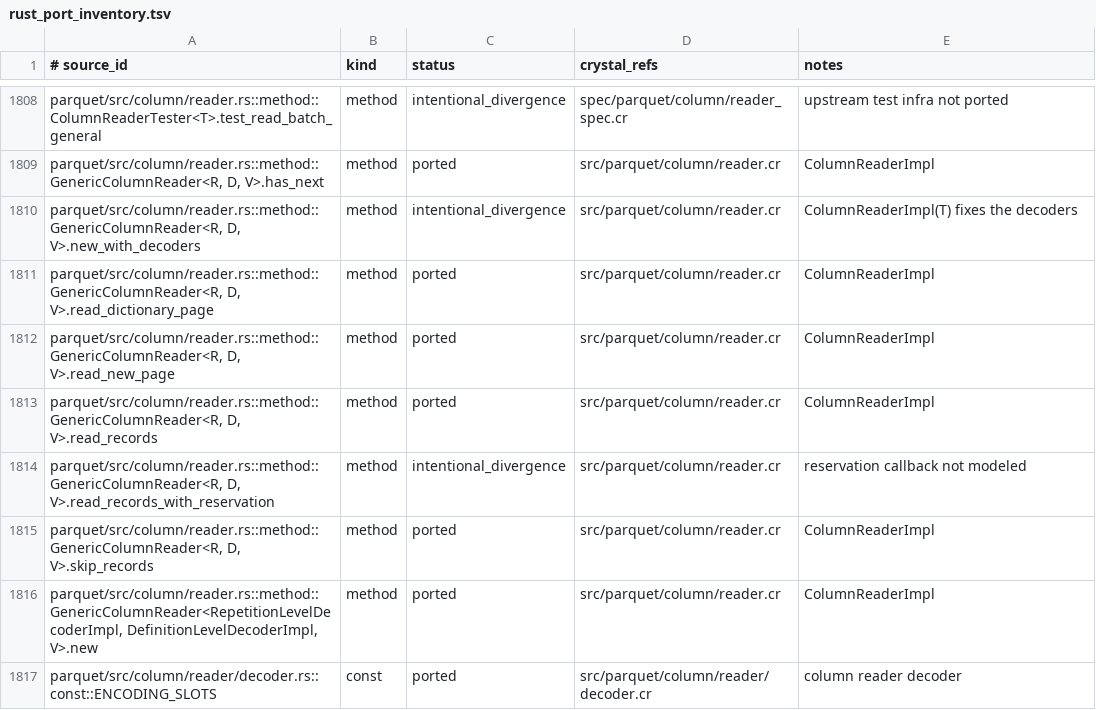
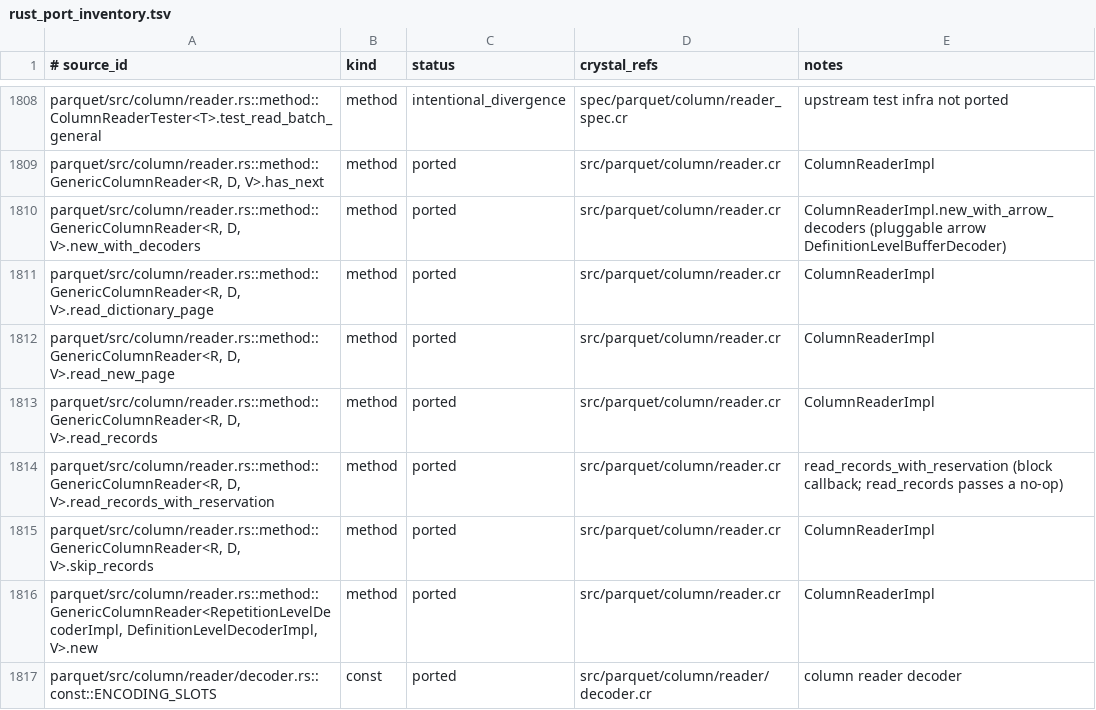
Before and after one commit to dsisnero/parquet-cr, a TSV file: plans/inventory/rust_port_inventory.tsv, drawn as a sheet; only a part is shown, gaps mark what is left out.

Commit message:
port: column reader pluggable decoders for the arrow record reader
- extend `src/parquet/column/reader.cr` with the paths the arrow record reader
  needs (upstream `GenericColumnReader::new_with_decoders` /
  `read_records_with_reservation`):
  - `ColumnReaderImpl.new_with_arrow_decoders(descr, page_reader,
    def_level_buffer, def_level_buffer_decoder)` swaps the definition-level
    decoder for an arrow
    `Arrow::RecordReader::DefinitionLevelBufferDecoder` (nil for columns whose
    max definition level is 0) and keeps the classic repetition/value decoders
  - `read_records_with_reservation(max_records, def_levels, rep_levels, values)
    { |values, values_to_read, levels_to_read, def_levels| ... }` invokes the
    reservation block once the level decoders know how many output slots a batch
    needs; `read_records` delegates with a no-op block so existing callers are
    unchanged
  - `read_new_page` feeds the arrow decoder from both v1 (parsed level section)
    and v2 (`RLE` level bytes) data pages
- specs first (red: `undefined method 'new_with_arrow_decoders'`):
  `spec/parquet/column/arrow_column_reader_spec.cr` — definition levels decoded
  into the arrow buffer (values `[10,20,30]`, levels `[1,0,1,1]`, both v1 pages),
  reservation counts `{3, 4}`, required columns without levels, and the
  nullable-column invariant when the decoder is missing
- docs: `plans/parity.md` (Where we are, Phase 3.5 checklist — `GenericRecordReader`
  is now unblocked, divergences, counts); ledger rows for
  `new_with_decoders`/`read_records_with_reservation` moved to `ported`
  (1876 ported / 180 intentional_divergence / 13 skipped / 1446 missing)

Divergences: only the arrow definition-level decoder is pluggable (upstream
parameterizes the reader over all three decoders); the reservation callback is a
Crystal block (the method uses `yield`, `read_records` passes a no-op); the
constructor fills the reader's decoder slots directly instead of taking generic
type parameters.

Next: `GenericRecordReader` (`arrow/record_reader/mod.rs`); its upstream tests
also need `util/test_common/page_util` (`DataPageBuilder`,
`InMemoryPageReader`) ported into `spec/support`.

upstream revision: apache/arrow-rs 60.0.0 (ef1fa157977633f0ba21aa921f9ef3d5c669235b)
gates: make lint (131 files, 0 failures), make test (967 examples, 0 failures)

```diff
--- a/plans/inventory/rust_port_inventory.tsv
+++ b/plans/inventory/rust_port_inventory.tsv
@@ -1809,3 +1809,3 @@ parquet/src/column/reader.rs::method::ColumnReaderTester<T>.test_read_batch_gene
 parquet/src/column/reader.rs::method::GenericColumnReader<R, D, V>.has_next	method	ported	src/parquet/column/reader.cr	ColumnReaderImpl
-parquet/src/column/reader.rs::method::GenericColumnReader<R, D, V>.new_with_decoders	method	intentional_divergence	src/parquet/column/reader.cr	ColumnReaderImpl(T) fixes the decoders
+parquet/src/column/reader.rs::method::GenericColumnReader<R, D, V>.new_with_decoders	method	ported	src/parquet/column/reader.cr	ColumnReaderImpl.new_with_arrow_decoders (pluggable arrow DefinitionLevelBufferDecoder)
 parquet/src/column/reader.rs::method::GenericColumnReader<R, D, V>.read_dictionary_page	method	ported	src/parquet/column/reader.cr	ColumnReaderImpl
@@ -1813,3 +1813,3 @@ parquet/src/column/reader.rs::method::GenericColumnReader<R, D, V>.read_new_page
 parquet/src/column/reader.rs::method::GenericColumnReader<R, D, V>.read_records	method	ported	src/parquet/column/reader.cr	ColumnReaderImpl
-parquet/src/column/reader.rs::method::GenericColumnReader<R, D, V>.read_records_with_reservation	method	intentional_divergence	src/parquet/column/reader.cr	reservation callback not modeled
+parquet/src/column/reader.rs::method::GenericColumnReader<R, D, V>.read_records_with_reservation	method	ported	src/parquet/column/reader.cr	read_records_with_reservation (block callback; read_records passes a no-op)
 parquet/src/column/reader.rs::method::GenericColumnReader<R, D, V>.skip_records	method	ported	src/parquet/column/reader.cr	ColumnReaderImpl
```
Also changed, not shown: 3 other files.
